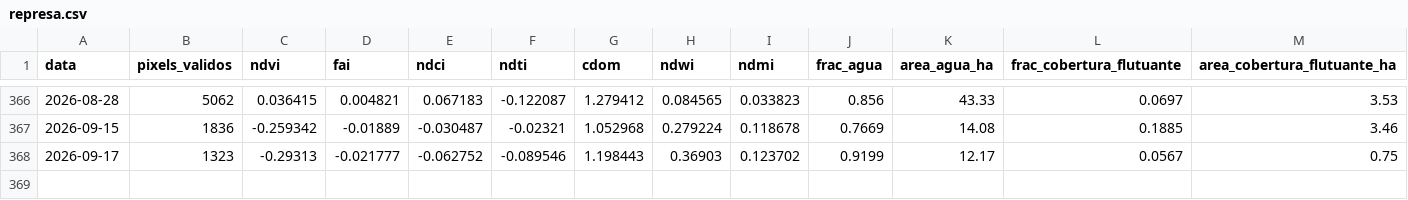
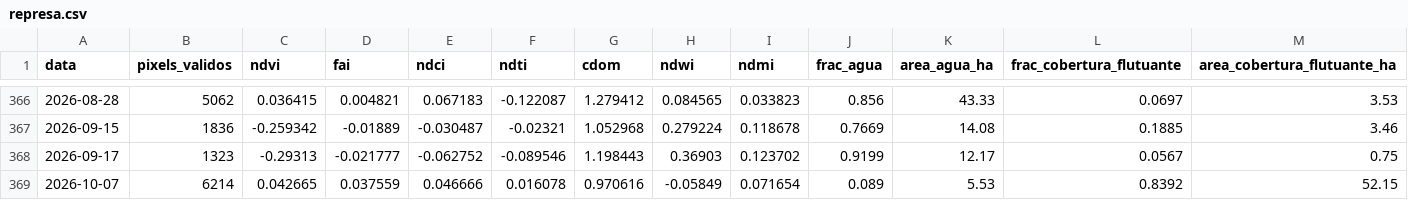
Before and after one commit to mauriciorschmitt/saolourenco, a CSV file: docs/data/represa.csv, drawn as a sheet; only a part is shown, gaps mark what is left out; rows hold the shown columns only; the diff names each change by its address in the sheet, - before the commit and + after, or states it on an @@ line.

```diff
--- a/docs/data/represa.csv
+++ b/docs/data/represa.csv
+row 369: 2026-10-07 | 6214 | 0.042665 | 0.037559 | 0.046666 | 0.016078 | 0.970616 | -0.05849 | 0.071654 | 0.089 | 5.53 | 0.8392 | 52.15
```
Also changed, not shown: 2 other files.
